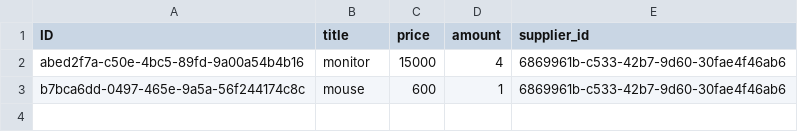
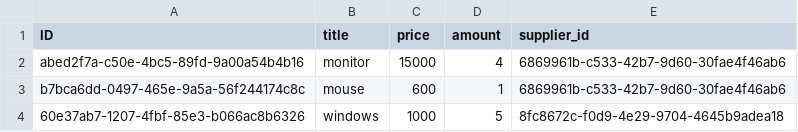
Before and after one commit to ChekanKate/OrderService, a CSV file: db/data/sap.capire.orders-Orders.csv, drawn as a sheet; the diff names each change by its address in the sheet, - before the commit and + after, or states it on an @@ line.

```diff
--- a/db/data/sap.capire.orders-Orders.csv
+++ b/db/data/sap.capire.orders-Orders.csv
+row 4: 60e37ab7-1207-4fbf-85e3-b066ac8b6326 | windows | 1000 | 5 | 8fc8672c-f0d9-4e29-9704-4645b9adea18
```
Also changed, not shown: 6 other files.
